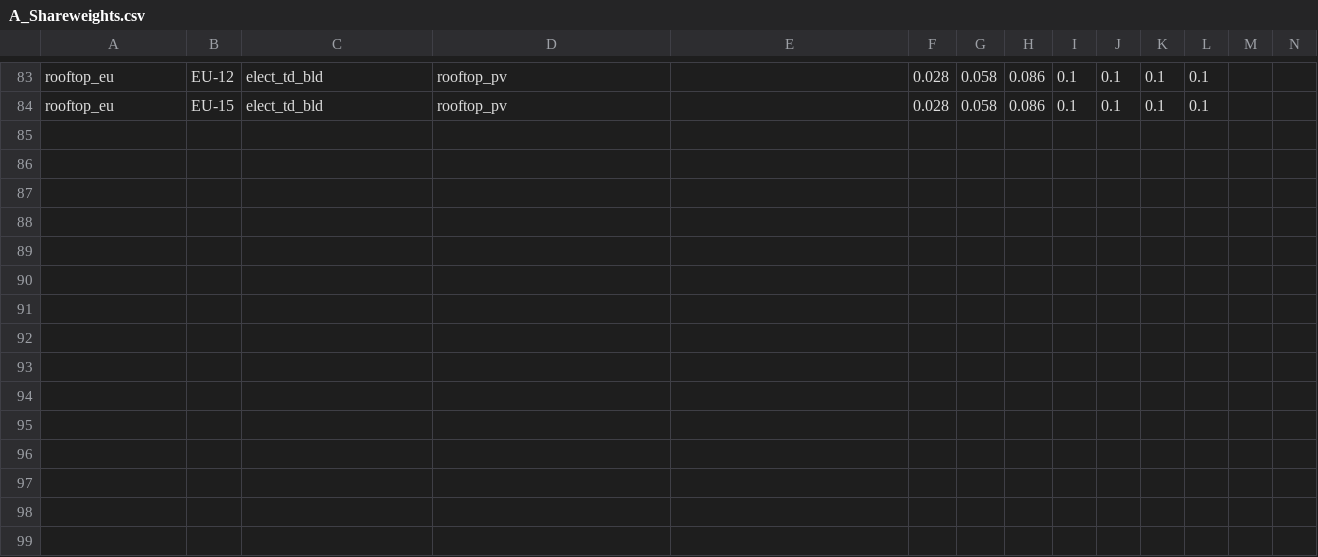
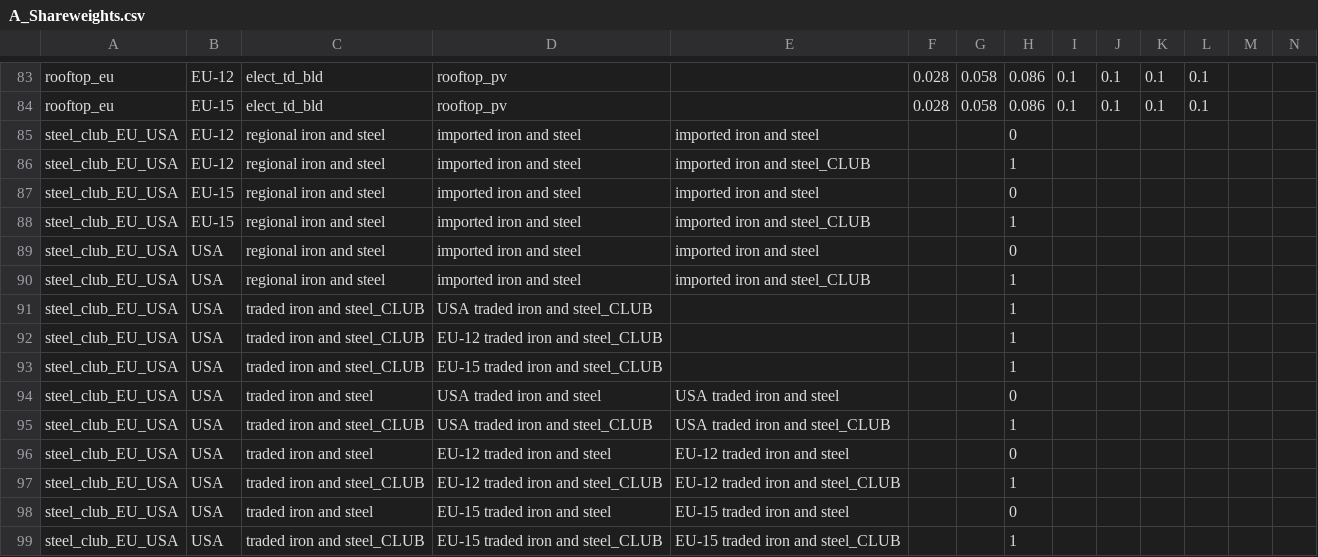
Before and after one commit to russellhz/gcam-core, a CSV file: input/gcamdata/inst/extdata/policy/A_Shareweights.csv, drawn as a sheet; only a part is shown, gaps mark what is left out; rows hold the shown columns only; the diff names each change by its address in the sheet, - before the commit and + after, or states it on an @@ line.

Commit message:
steel club 2030

```diff
--- a/input/gcamdata/inst/extdata/policy/A_Shareweights.csv
+++ b/input/gcamdata/inst/extdata/policy/A_Shareweights.csv
+row 85: steel_club_EU_USA | EU-12 | regional iron and steel | imported iron and steel | imported iron and steel |  |  | 0
+row 86: steel_club_EU_USA | EU-12 | regional iron and steel | imported iron and steel | imported iron and steel_CLUB |  |  | 1
+row 87: steel_club_EU_USA | EU-15 | regional iron and steel | imported iron and steel | imported iron and steel |  |  | 0
+row 88: steel_club_EU_USA | EU-15 | regional iron and steel | imported iron and steel | imported iron and steel_CLUB |  |  | 1
+row 89: steel_club_EU_USA | USA | regional iron and steel | imported iron and steel | imported iron and steel |  |  | 0
+row 90: steel_club_EU_USA | USA | regional iron and steel | imported iron and steel | imported iron and steel_CLUB |  |  | 1
+row 91: steel_club_EU_USA | USA | traded iron and steel_CLUB | USA traded iron and steel_CLUB |  |  |  | 1
+row 92: steel_club_EU_USA | USA | traded iron and steel_CLUB | EU-12 traded iron and steel_CLUB |  |  |  | 1
+row 93: steel_club_EU_USA | USA | traded iron and steel_CLUB | EU-15 traded iron and steel_CLUB |  |  |  | 1
+row 94: steel_club_EU_USA | USA | traded iron and steel | USA traded iron and steel | USA traded iron and steel |  |  | 0
+row 95: steel_club_EU_USA | USA | traded iron and steel_CLUB | USA traded iron and steel_CLUB | USA traded iron and steel_CLUB |  |  | 1
+row 96: steel_club_EU_USA | USA | traded iron and steel | EU-12 traded iron and steel | EU-12 traded iron and steel |  |  | 0
+row 97: steel_club_EU_USA | USA | traded iron and steel_CLUB | EU-12 traded iron and steel_CLUB | EU-12 traded iron and steel_CLUB |  |  | 1
+row 98: steel_club_EU_USA | USA | traded iron and steel | EU-15 traded iron and steel | EU-15 traded iron and steel |  |  | 0
+row 99: steel_club_EU_USA | USA | traded iron and steel_CLUB | EU-15 traded iron and steel_CLUB | EU-15 traded iron and steel_CLUB |  |  | 1
```
